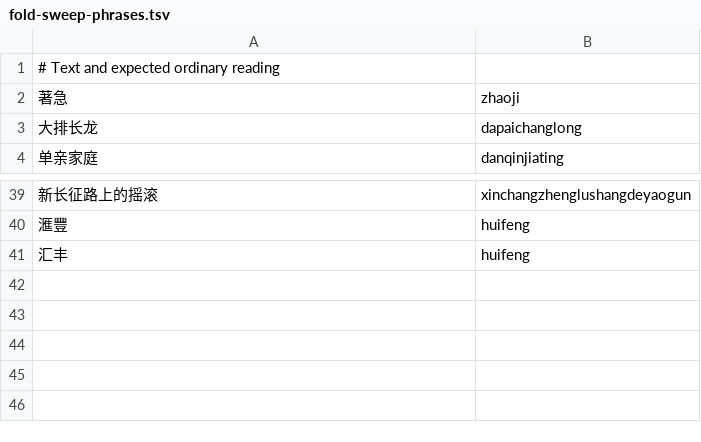
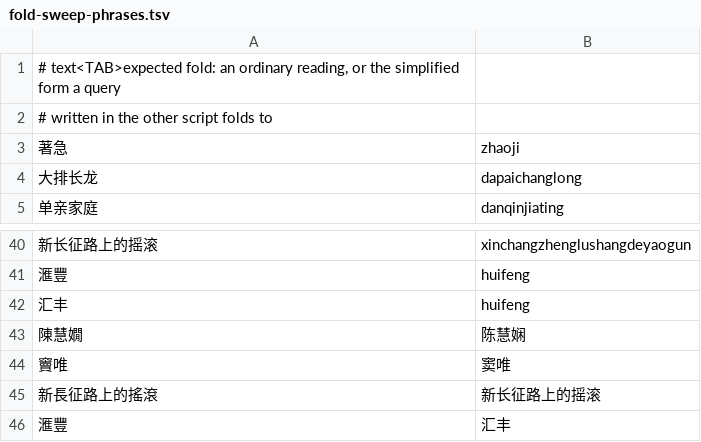
Before and after one commit to 11xx/muzaiten, a TSV file: tools/fold-sweep-phrases.tsv, drawn as a sheet; only a part is shown, gaps mark what is left out.

Commit message:
fix(fold-sweep): keep the summary clean and check the script pairs
[Sweep]
- Build and git output goes to stderr, so stdout holds only the summary
- The build directory defaults to the checkout's own build/, whatever
  the working directory, and the head inspector is named by checkout
  so two worktrees at one commit do not relink the same binary

[Phrases]
- Traditional and simplified spellings also expect the simplified
  primary fold, which is what a query in the other script matches;
  滙豐 → 汇丰 fails on master (the Unihan tier leaves 滙 unmapped)

[Docs]
- The sweep paragraph follows the checker and conformance corpus it
  builds on, and the changelog files it under developer tooling

Orchestrated-by: claude:claude-opus-5-5#xhigh
Implemented-by: claude:claude-opus-5-5#xhigh

```diff
--- a/tools/fold-sweep-phrases.tsv
+++ b/tools/fold-sweep-phrases.tsv
@@ -1,2 +1,3 @@
-# Text and expected ordinary reading
+# text<TAB>expected fold: an ordinary reading, or the simplified form a query
+# written in the other script folds to
 著急	zhaoji
@@ -41 +42,5 @@
 汇丰	huifeng
+陳慧嫺	陈慧娴
+竇唯	窦唯
+新長征路上的搖滾	新长征路上的摇滚
+滙豐	汇丰
```
Also changed, not shown: 3 other files.
